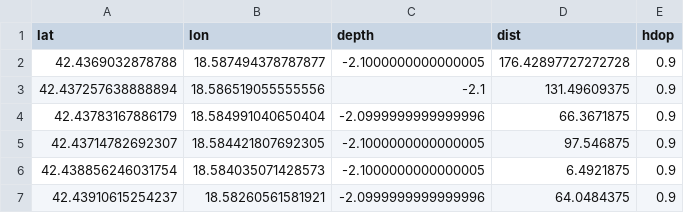
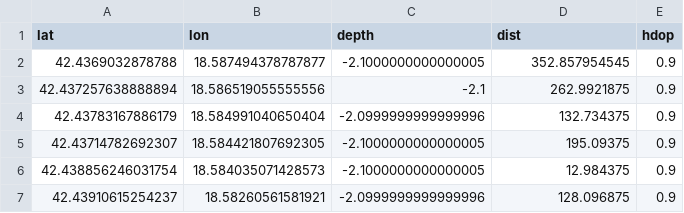
Before and after one commit to pekere42/auv-homework, a CSV file: data.csv, drawn as a sheet.

Commit message:
Update data.csv

```diff
--- a/data.csv
+++ b/data.csv
@@ -1,7 +1,7 @@
 lat,lon,depth,dist,hdop
-42.4369032878788,18.587494378787877,-2.1000000000000005,176.42897727272728,0.9
-42.437257638888894,18.586519055555556,-2.1,131.49609375,0.9
-42.43783167886179,18.584991040650404,-2.0999999999999996,66.3671875,0.9
-42.43714782692307,18.584421807692305,-2.1000000000000005,97.546875,0.9
-42.438856246031754,18.584035071428573,-2.1000000000000005,6.4921875,0.9
-42.43910615254237,18.58260561581921,-2.0999999999999996,64.0484375,0.9
+42.4369032878788,18.587494378787877,-2.1000000000000005,352.857954545,0.9
+42.437257638888894,18.586519055555556,-2.1,262.9921875,0.9
+42.43783167886179,18.584991040650404,-2.0999999999999996,132.734375,0.9
+42.43714782692307,18.584421807692305,-2.1000000000000005,195.09375,0.9
+42.438856246031754,18.584035071428573,-2.1000000000000005,12.984375,0.9
+42.43910615254237,18.58260561581921,-2.0999999999999996,128.096875,0.9
```
